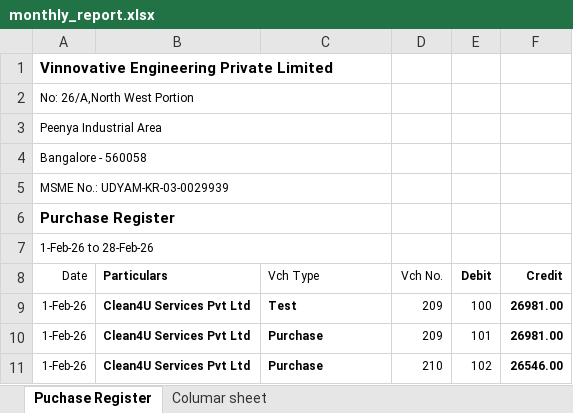
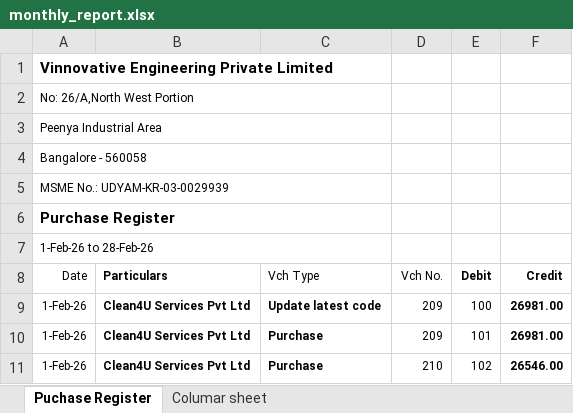
Before and after one commit to BharyK/Innovative, an Excel workbook: public/monthly_report.xlsx, sheet Puchase Register, drawn as a sheet; only a part is shown; values as stored, in another font and other column widths than the file's, no borders; the diff names each change by its address in the sheet, - before the commit and + after, or states it on an @@ line.

Commit message:
The excelsheet has updated

```diff
--- a/public/monthly_report.xlsx (sheet Puchase Register)
+++ b/public/monthly_report.xlsx (sheet Puchase Register)
-C9 (Vch Type): Test
+C9 (Vch Type): Update latest code
```
